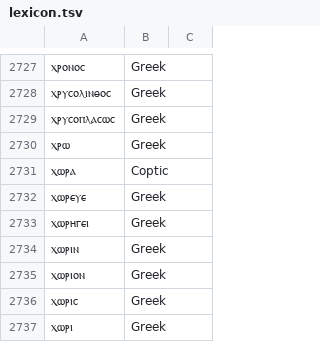
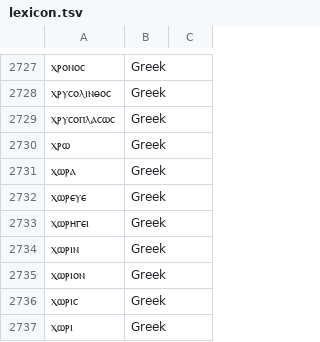
Before and after one commit to yoshiask/CopticChanter, a TSV file: CoptLib/Resources/lexicon.tsv, drawn as a sheet; only a part is shown, gaps mark what is left out.

```diff
--- a/CoptLib/Resources/lexicon.tsv
+++ b/CoptLib/Resources/lexicon.tsv
@@ -2730,3 +2730,3 @@
 ⲭⲣⲱ	Greek
-ⲭⲱⲣⲁ	Coptic
+ⲭⲱⲣⲁ	Greek
 ⲭⲱⲣⲉⲩⲉ	Greek
```
Also changed, not shown: 4 other files.
